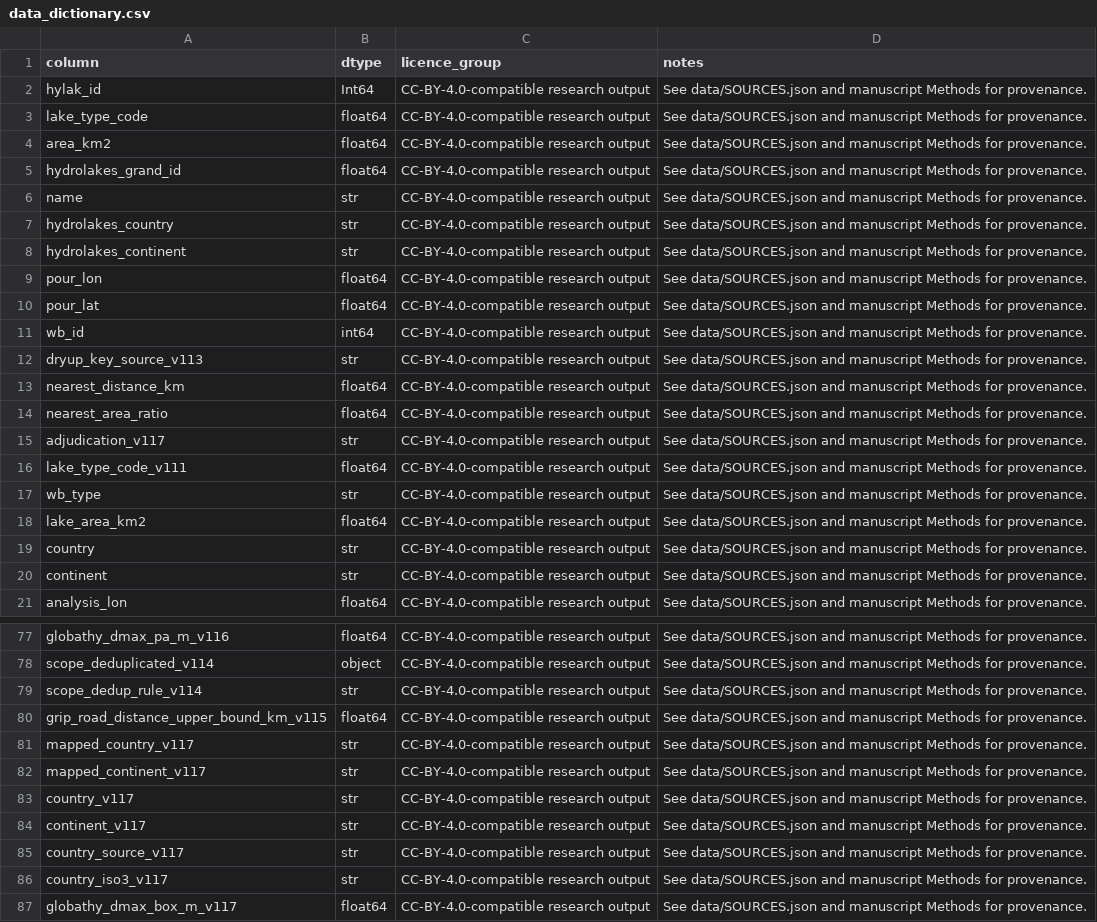
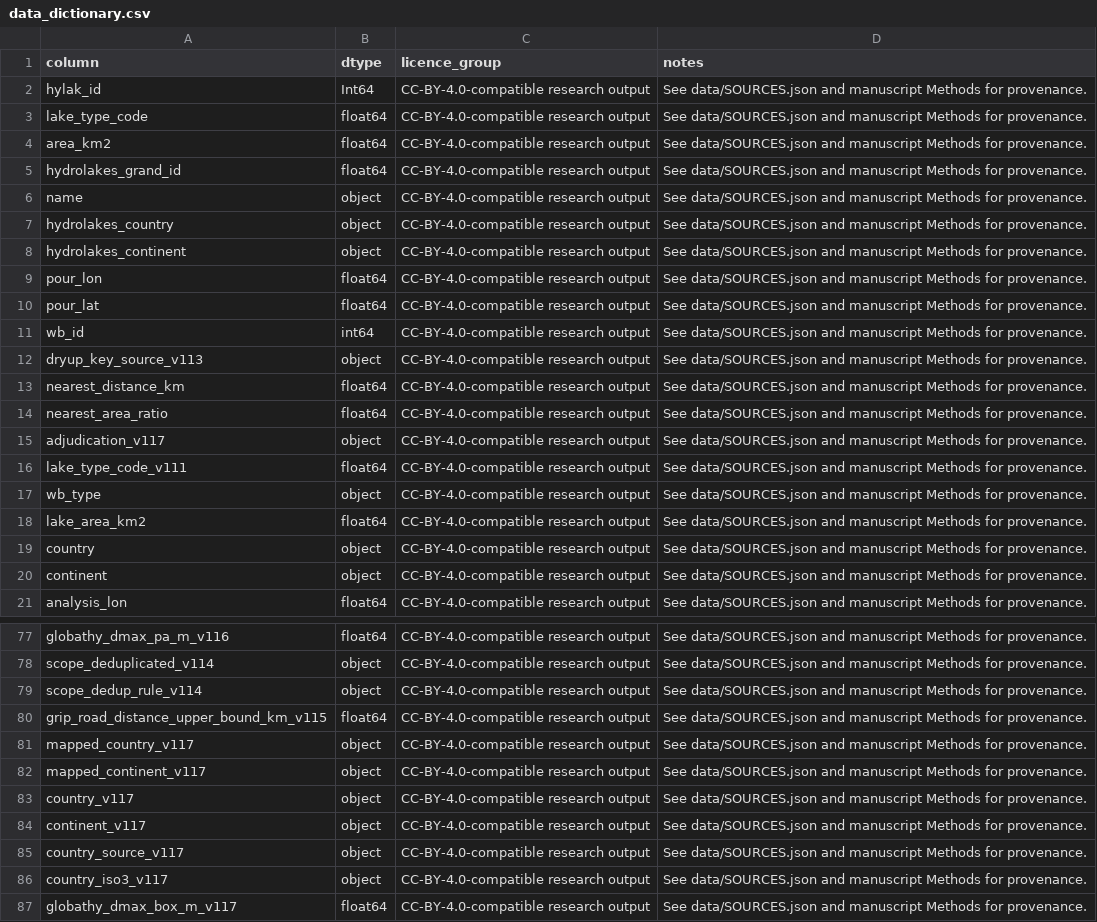
Before and after one commit to YonganZhang/global-fpv-evidence-bounds, a CSV file: data/data_dictionary.csv, drawn as a sheet; only a part is shown, gaps mark what is left out; the diff covers the shown part only.

```diff
--- a/data/data_dictionary.csv
+++ b/data/data_dictionary.csv
@@ -5,5 +5,5 @@ area_km2,float64,CC-BY-4.0-compatible research output,See data/SOURCES.json and
 hydrolakes_grand_id,float64,CC-BY-4.0-compatible research output,See data/SOURCES.json and manuscript Methods for provenance.
-name,str,CC-BY-4.0-compatible research output,See data/SOURCES.json and manuscript Methods for provenance.
-hydrolakes_country,str,CC-BY-4.0-compatible research output,See data/SOURCES.json and manuscript Methods for provenance.
-hydrolakes_continent,str,CC-BY-4.0-compatible research output,See data/SOURCES.json and manuscript Methods for provenance.
+name,object,CC-BY-4.0-compatible research output,See data/SOURCES.json and manuscript Methods for provenance.
+hydrolakes_country,object,CC-BY-4.0-compatible research output,See data/SOURCES.json and manuscript Methods for provenance.
+hydrolakes_continent,object,CC-BY-4.0-compatible research output,See data/SOURCES.json and manuscript Methods for provenance.
 pour_lon,float64,CC-BY-4.0-compatible research output,See data/SOURCES.json and manuscript Methods for provenance.
@@ -11,11 +11,11 @@ pour_lat,float64,CC-BY-4.0-compatible research output,See data/SOURCES.json and
 wb_id,int64,CC-BY-4.0-compatible research output,See data/SOURCES.json and manuscript Methods for provenance.
-dryup_key_source_v113,str,CC-BY-4.0-compatible research output,See data/SOURCES.json and manuscript Methods for provenance.
+dryup_key_source_v113,object,CC-BY-4.0-compatible research output,See data/SOURCES.json and manuscript Methods for provenance.
 nearest_distance_km,float64,CC-BY-4.0-compatible research output,See data/SOURCES.json and manuscript Methods for provenance.
 nearest_area_ratio,float64,CC-BY-4.0-compatible research output,See data/SOURCES.json and manuscript Methods for provenance.
-adjudication_v117,str,CC-BY-4.0-compatible research output,See data/SOURCES.json and manuscript Methods for provenance.
+adjudication_v117,object,CC-BY-4.0-compatible research output,See data/SOURCES.json and manuscript Methods for provenance.
 lake_type_code_v111,float64,CC-BY-4.0-compatible research output,See data/SOURCES.json and manuscript Methods for provenance.
-wb_type,str,CC-BY-4.0-compatible research output,See data/SOURCES.json and manuscript Methods for provenance.
+wb_type,object,CC-BY-4.0-compatible research output,See data/SOURCES.json and manuscript Methods for provenance.
 lake_area_km2,float64,CC-BY-4.0-compatible research output,See data/SOURCES.json and manuscript Methods for provenance.
-country,str,CC-BY-4.0-compatible research output,See data/SOURCES.json and manuscript Methods for provenance.
-continent,str,CC-BY-4.0-compatible research output,See data/SOURCES.json and manuscript Methods for provenance.
+country,object,CC-BY-4.0-compatible research output,See data/SOURCES.json and manuscript Methods for provenance.
+continent,object,CC-BY-4.0-compatible research output,See data/SOURCES.json and manuscript Methods for provenance.
 analysis_lon,float64,CC-BY-4.0-compatible research output,See data/SOURCES.json and manuscript Methods for provenance.
@@ -78,10 +78,10 @@ globathy_dmax_pa_m_v116,float64,CC-BY-4.0-compatible research output,See data/SO
 scope_deduplicated_v114,object,CC-BY-4.0-compatible research output,See data/SOURCES.json and manuscript Methods for provenance.
-scope_dedup_rule_v114,str,CC-BY-4.0-compatible research output,See data/SOURCES.json and manuscript Methods for provenance.
+scope_dedup_rule_v114,object,CC-BY-4.0-compatible research output,See data/SOURCES.json and manuscript Methods for provenance.
 grip_road_distance_upper_bound_km_v115,float64,CC-BY-4.0-compatible research output,See data/SOURCES.json and manuscript Methods for provenance.
-mapped_country_v117,str,CC-BY-4.0-compatible research output,See data/SOURCES.json and manuscript Methods for provenance.
-mapped_continent_v117,str,CC-BY-4.0-compatible research output,See data/SOURCES.json and manuscript Methods for provenance.
-country_v117,str,CC-BY-4.0-compatible research output,See data/SOURCES.json and manuscript Methods for provenance.
-continent_v117,str,CC-BY-4.0-compatible research output,See data/SOURCES.json and manuscript Methods for provenance.
-country_source_v117,str,CC-BY-4.0-compatible research output,See data/SOURCES.json and manuscript Methods for provenance.
-country_iso3_v117,str,CC-BY-4.0-compatible research output,See data/SOURCES.json and manuscript Methods for provenance.
+mapped_country_v117,object,CC-BY-4.0-compatible research output,See data/SOURCES.json and manuscript Methods for provenance.
+mapped_continent_v117,object,CC-BY-4.0-compatible research output,See data/SOURCES.json and manuscript Methods for provenance.
+country_v117,object,CC-BY-4.0-compatible research output,See data/SOURCES.json and manuscript Methods for provenance.
+continent_v117,object,CC-BY-4.0-compatible research output,See data/SOURCES.json and manuscript Methods for provenance.
+country_source_v117,object,CC-BY-4.0-compatible research output,See data/SOURCES.json and manuscript Methods for provenance.
+country_iso3_v117,object,CC-BY-4.0-compatible research output,See data/SOURCES.json and manuscript Methods for provenance.
 globathy_dmax_box_m_v117,float64,CC-BY-4.0-compatible research output,See data/SOURCES.json and manuscript Methods for provenance.
```
Also changed, not shown: 4 edited cells elsewhere in this file, data/excluded_row_level_fields.csv, 13 other files.
